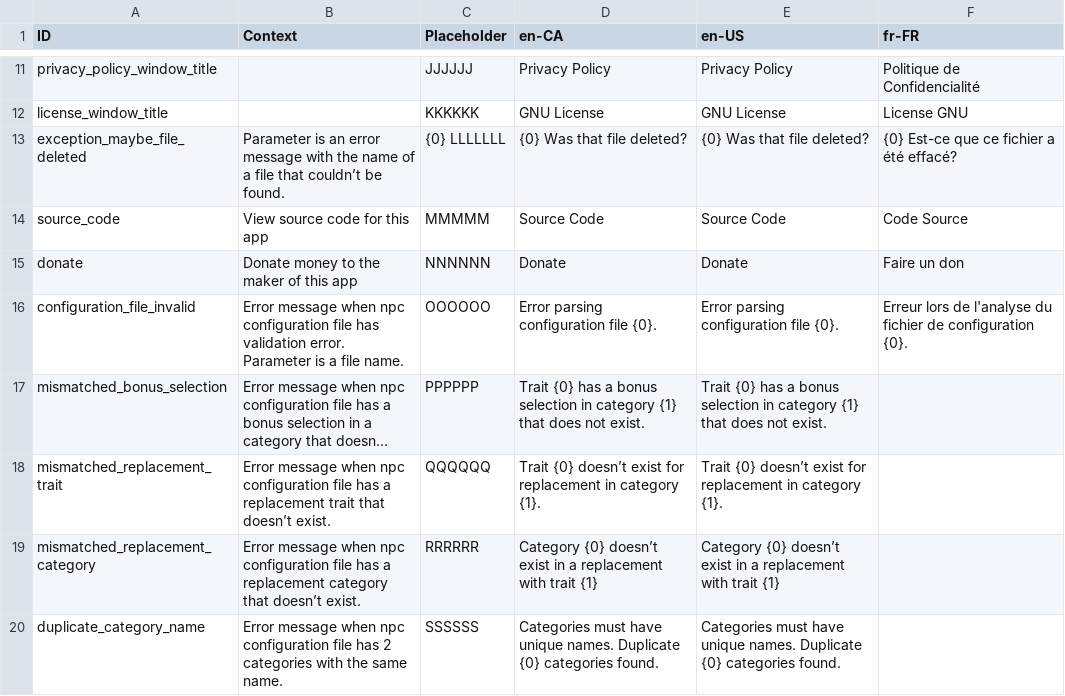
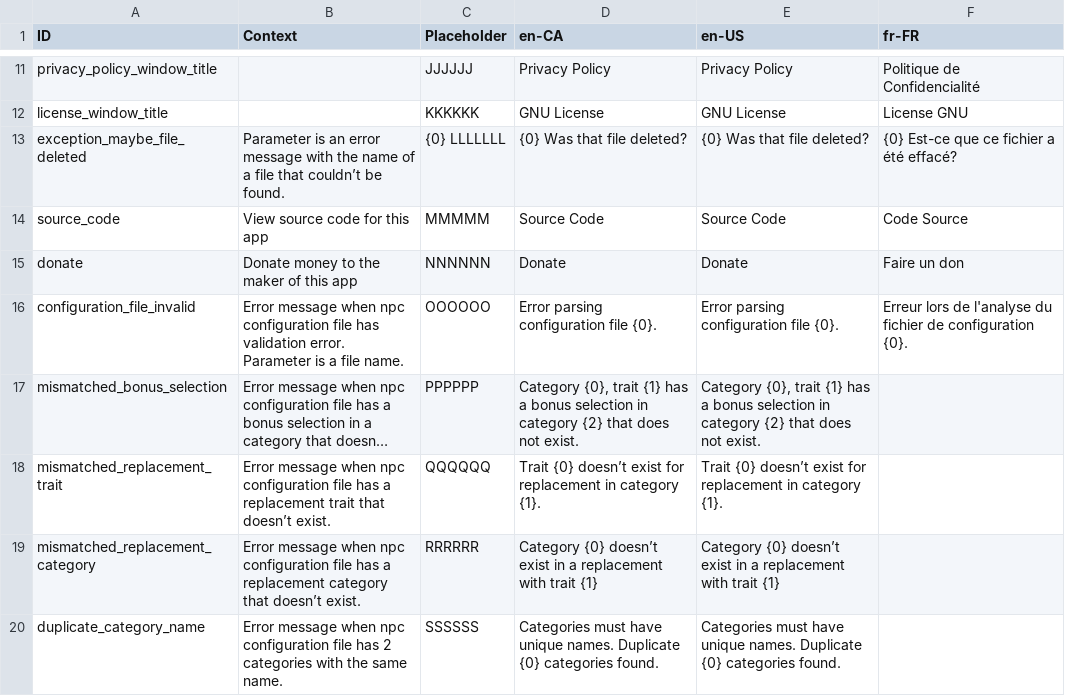
Before and after one commit to MarcusTrenton-Personal/NpcGenerator, a CSV file: NpcGenerator/SourceAssets/Localization.csv, drawn as a sheet; only a part is shown, gaps mark what is left out; long unchanged cells end in …; the diff names each change by its address in the sheet, - before the commit and + after, or states it on an @@ line.

Commit message:
MismatchedBonusSelectionException now has a source category to combine with the existing trait for a fullly formed unique index. Fixed unit tests for NpcGeneratorModel with the lazy schema evaluation. Added a Find method for IReadOnlyList. Simplified Json configuration file parsing logic

```diff
--- a/NpcGenerator/SourceAssets/Localization.csv
+++ b/NpcGenerator/SourceAssets/Localization.csv
-D17 (en-CA): Trait {0} has a bonus selection in category {1} that does…
+D17 (en-CA): Category {0}, trait {1} has a bonus selection in category {2} that does…
-E17 (en-US): Trait {0} has a bonus selection in category {1} that does…
+E17 (en-US): Category {0}, trait {1} has a bonus selection in category {2} that does…
```
Also changed, not shown: 5 other files.
